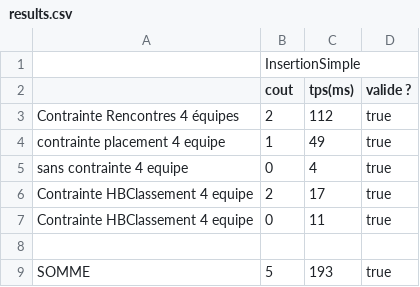
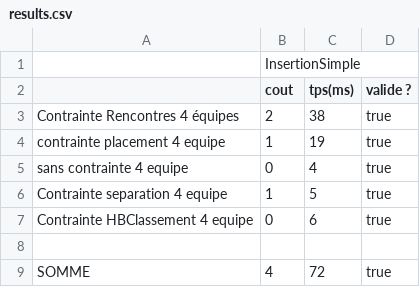
Before and after one commit to bengloo/Tournois_sportif_G1, a CSV file: results.csv, drawn as a sheet.

```diff
--- a/results.csv
+++ b/results.csv
@@ -2,8 +2,8 @@
 ;cout;tps(ms);valide ?
-Contrainte Rencontres 4 équipes;2;112;true
-contrainte placement 4 equipe;1;49;true
+Contrainte Rencontres 4 équipes;2;38;true
+contrainte placement 4 equipe;1;19;true
 sans contrainte 4 equipe;0;4;true
-Contrainte HBClassement 4 equipe;2;17;true
-Contrainte HBClassement 4 equipe;0;11;true
+Contrainte separation 4 equipe;1;5;true
+Contrainte HBClassement 4 equipe;0;6;true
 
-SOMME;5;193;true
+SOMME;4;72;true
```
Also changed, not shown: 16 other files.
